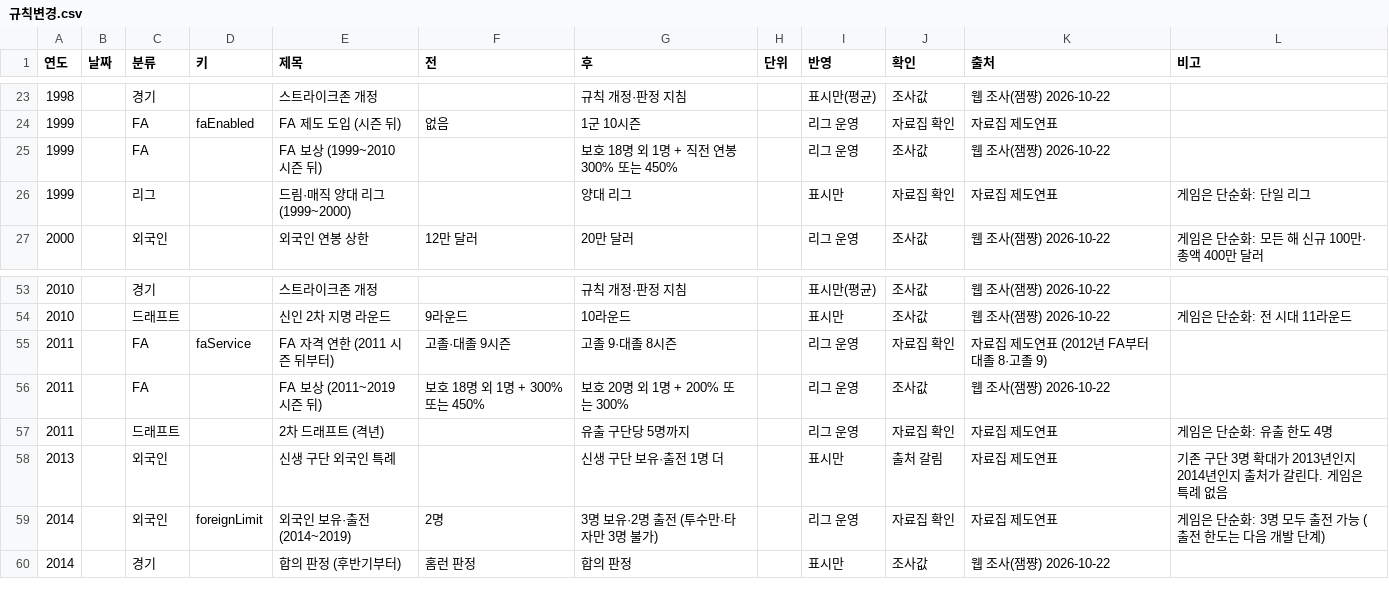
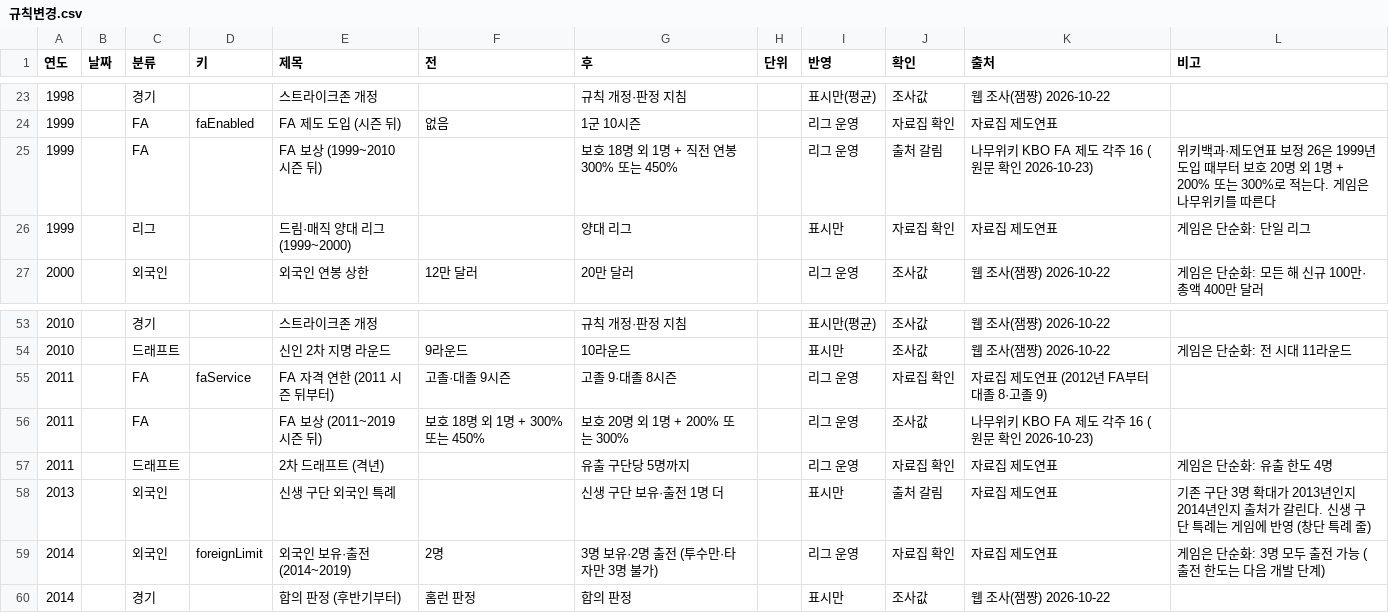
Before and after one commit to malyee52/kbo-gm, a CSV file: data-src/규칙변경.csv, drawn as a sheet; only a part is shown, gaps mark what is left out.

```diff
--- a/data-src/규칙변경.csv
+++ b/data-src/규칙변경.csv
@@ -24,3 +24,3 @@
 1999,,FA,faEnabled,FA 제도 도입 (시즌 뒤),없음,1군 10시즌,,리그 운영,자료집 확인,자료집 제도연표,
-1999,,FA,,FA 보상 (1999~2010 시즌 뒤),,보호 18명 외 1명 + 직전 연봉 300% 또는 450%,,리그 운영,조사값,웹 조사(잼쨩) 2026-10-22,
+1999,,FA,,FA 보상 (1999~2010 시즌 뒤),,보호 18명 외 1명 + 직전 연봉 300% 또는 450%,,리그 운영,출처 갈림,나무위키 KBO FA 제도 각주 16 (원문 확인 2026-10-23),위키백과·제도연표 보정 26은 1999년 도입 때부터 보호 20명 외 1명 + 200% 또는 300%로 적는다. 게임은 나무위키를 따른다
 1999,,리그,,드림·매직 양대 리그 (1999~2000),,양대 리그,,표시만,자료집 확인,자료집 제도연표,게임은 단순화: 단일 리그
@@ -55,5 +55,5 @@
 2011,,FA,faService,FA 자격 연한 (2011 시즌 뒤부터),고졸·대졸 9시즌,고졸 9·대졸 8시즌,,리그 운영,자료집 확인,자료집 제도연표 (2012년 FA부터 대졸 8·고졸 9),
-2011,,FA,,FA 보상 (2011~2019 시즌 뒤),보호 18명 외 1명 + 300% 또는 450%,보호 20명 외 1명 + 200% 또는 300%,,리그 운영,조사값,웹 조사(잼쨩) 2026-10-22,
+2011,,FA,,FA 보상 (2011~2019 시즌 뒤),보호 18명 외 1명 + 300% 또는 450%,보호 20명 외 1명 + 200% 또는 300%,,리그 운영,조사값,나무위키 KBO FA 제도 각주 16 (원문 확인 2026-10-23),
 2011,,드래프트,,2차 드래프트 (격년),,유출 구단당 5명까지,,리그 운영,자료집 확인,자료집 제도연표,게임은 단순화: 유출 한도 4명
-2013,,외국인,,신생 구단 외국인 특례,,신생 구단 보유·출전 1명 더,,표시만,출처 갈림,자료집 제도연표,기존 구단 3명 확대가 2013년인지 2014년인지 출처가 갈린다. 게임은 특례 없음
+2013,,외국인,,신생 구단 외국인 특례,,신생 구단 보유·출전 1명 더,,표시만,출처 갈림,자료집 제도연표,기존 구단 3명 확대가 2013년인지 2014년인지 출처가 갈린다. 신생 구단 특례는 게임에 반영 (창단 특례 줄)
 2014,,외국인,foreignLimit,외국인 보유·출전 (2014~2019),2명,3명 보유·2명 출전 (투수만·타자만 3명 불가),,리그 운영,자료집 확인,자료집 제도연표,게임은 단순화: 3명 모두 출전 가능 (출전 한도는 다음 개발 단계)
```
Also changed, not shown: 2 other files.
